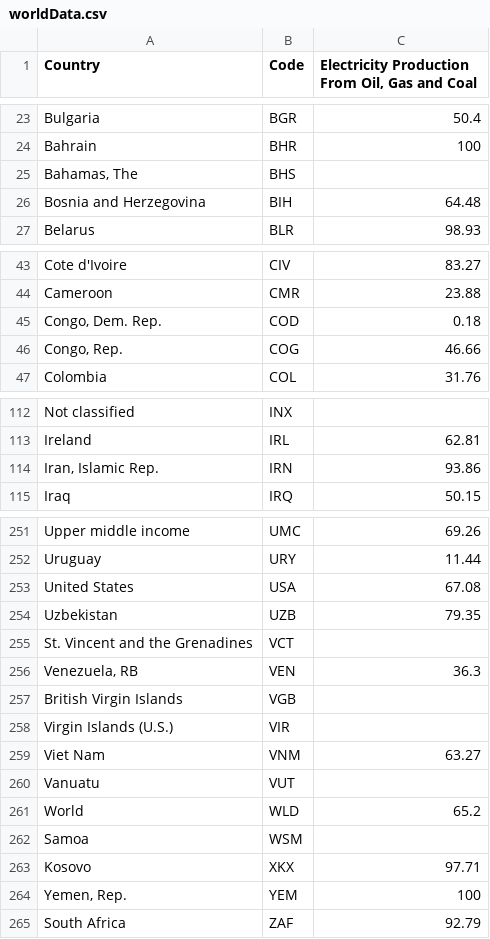
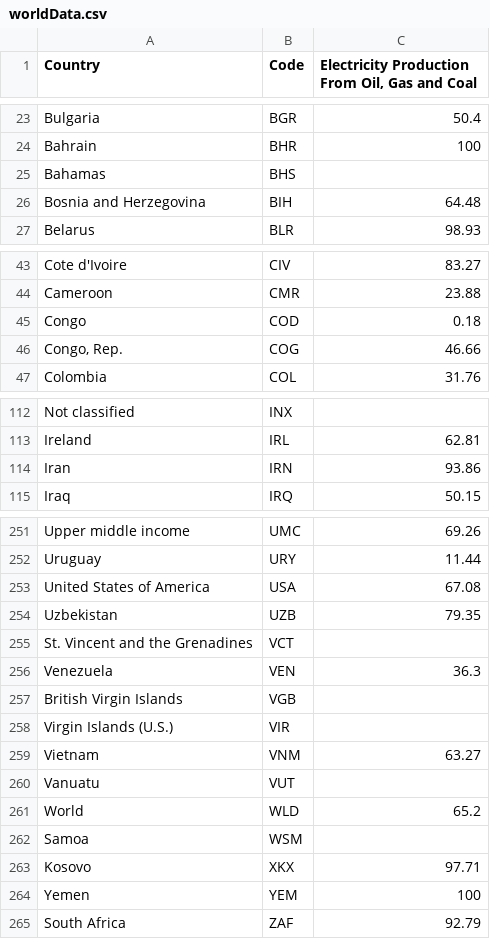
Before and after one commit to sairamishetty/FIT3179A2, a CSV file: worldData.csv, drawn as a sheet; only a part is shown, gaps mark what is left out; the diff covers the shown part only.

Commit message:
Spell fixes

```diff
--- a/worldData.csv
+++ b/worldData.csv
@@ -24,3 +24,3 @@ Bulgaria,BGR,50.4
 Bahrain,BHR,100
-"Bahamas, The",BHS,
+Bahamas,BHS,
 Bosnia and Herzegovina,BIH,64.48
@@ -44,3 +44,3 @@ Cote d'Ivoire,CIV,83.27
 Cameroon,CMR,23.88
-"Congo, Dem. Rep.",COD,0.18
+Congo,COD,0.18
 "Congo, Rep.",COG,46.66
@@ -113,3 +113,3 @@ Not classified,INX,
 Ireland,IRL,62.81
-"Iran, Islamic Rep.",IRN,93.86
+Iran,IRN,93.86
 Iraq,IRQ,50.15
@@ -252,9 +252,9 @@ Upper middle income,UMC,69.26
 Uruguay,URY,11.44
-United States,USA,67.08
+United States of America,USA,67.08
 Uzbekistan,UZB,79.35
 St. Vincent and the Grenadines,VCT,
-"Venezuela, RB",VEN,36.3
+Venezuela,VEN,36.3
 British Virgin Islands,VGB,
 Virgin Islands (U.S.),VIR,
-Viet Nam,VNM,63.27
+Vietnam,VNM,63.27
 Vanuatu,VUT,
@@ -263,3 +263,3 @@ Samoa,WSM,
 Kosovo,XKX,97.71
-"Yemen, Rep.",YEM,100
+Yemen,YEM,100
 South Africa,ZAF,92.79
```
Also changed, not shown: 4 edited cells elsewhere in this file.
